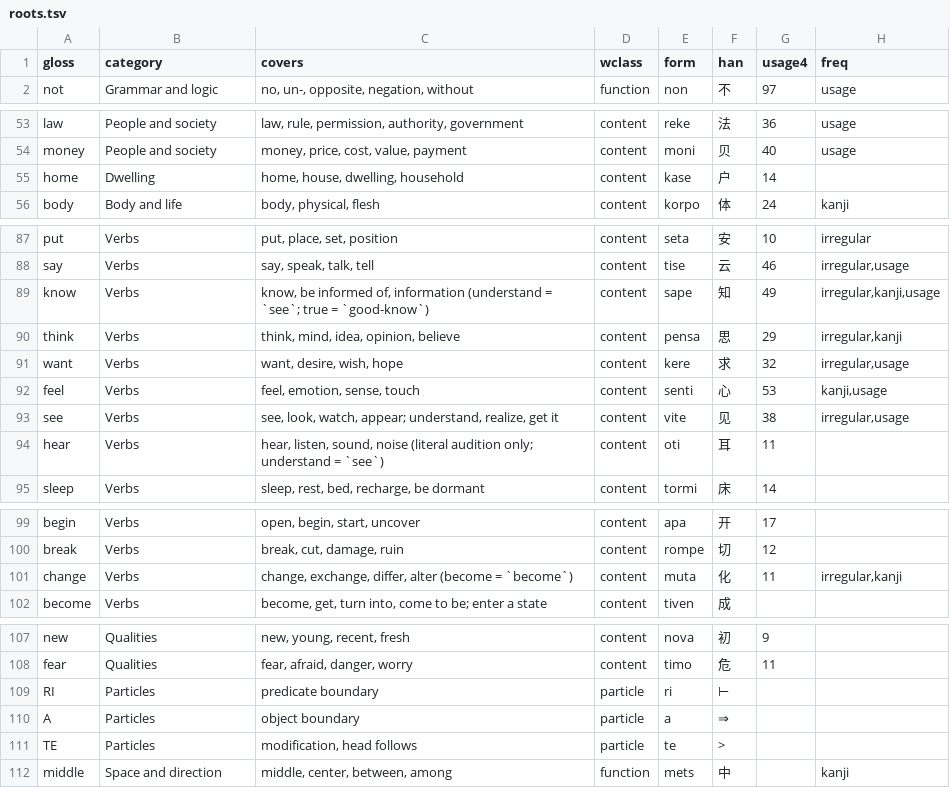
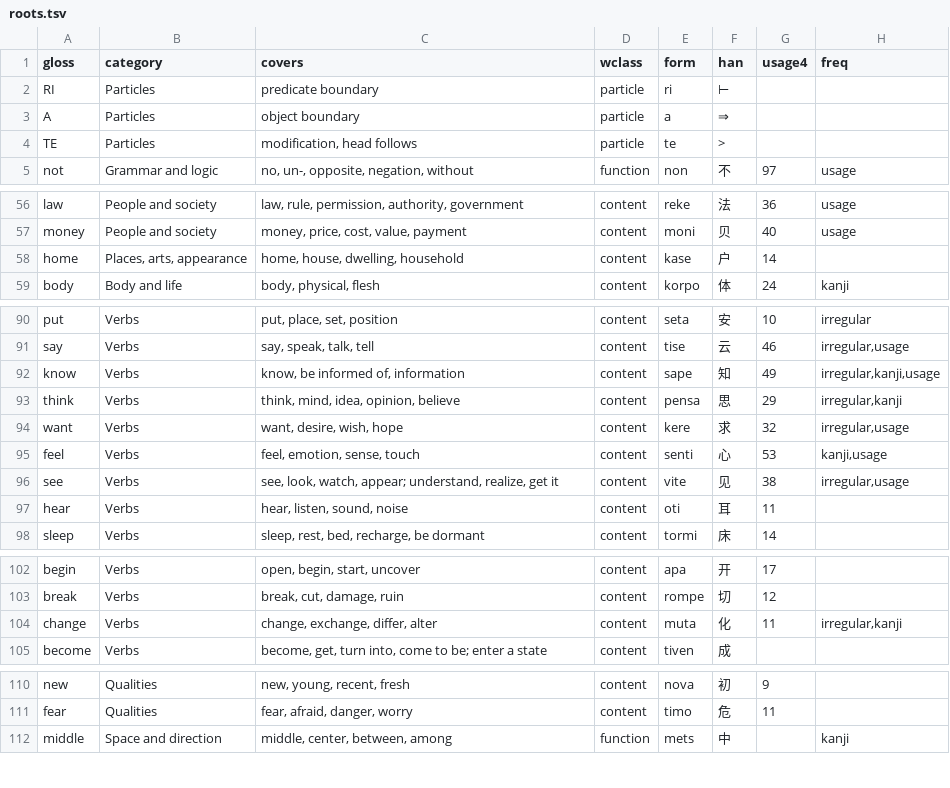
Before and after one commit to JoeStrout/pikotika, a TSV file: roots.tsv, drawn as a sheet; only a part is shown, gaps mark what is left out; addresses are those after the commit; the diff names each change by its address in the sheet, - before the commit and + after, or states it on an @@ line.

Commit message:
Add ROOTS.md and script to generate it.

```diff
--- a/roots.tsv
+++ b/roots.tsv
@@ row 109 moved to row 2: RI @@
@@ row 110 moved to row 3: A @@
@@ row 111 moved to row 4: TE @@
-B58 (category): Dwelling
+B58 (category): Places, arts, appearance
-C92 (covers): …of, information (understand = `see`; true = `good-know`)
+C92 (covers): …of, information
-C97 (covers): …sound, noise (literal audition only; understand = `see`)
+C97 (covers): …sound, noise
-C104 (covers): change, exchange, differ, alter (become = `become`)
+C104 (covers): change, exchange, differ, alter
```
Also changed, not shown: 4 other files.
